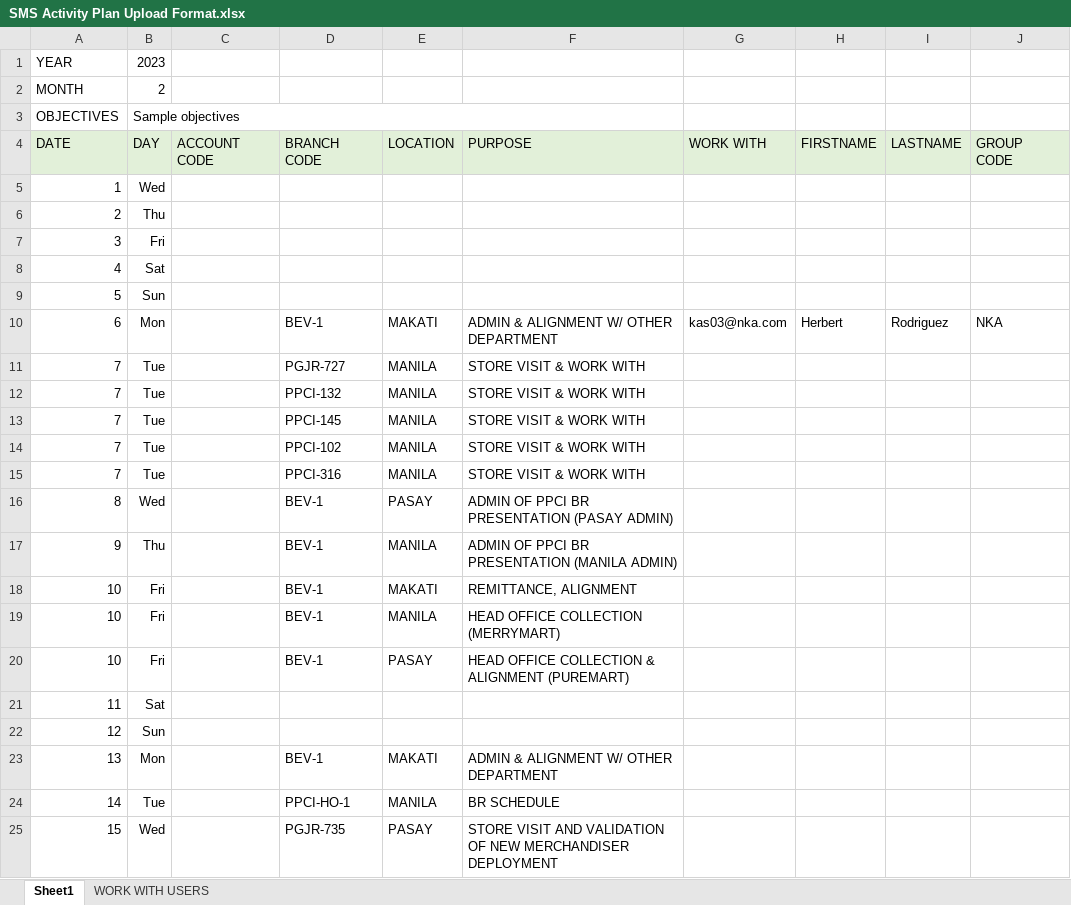
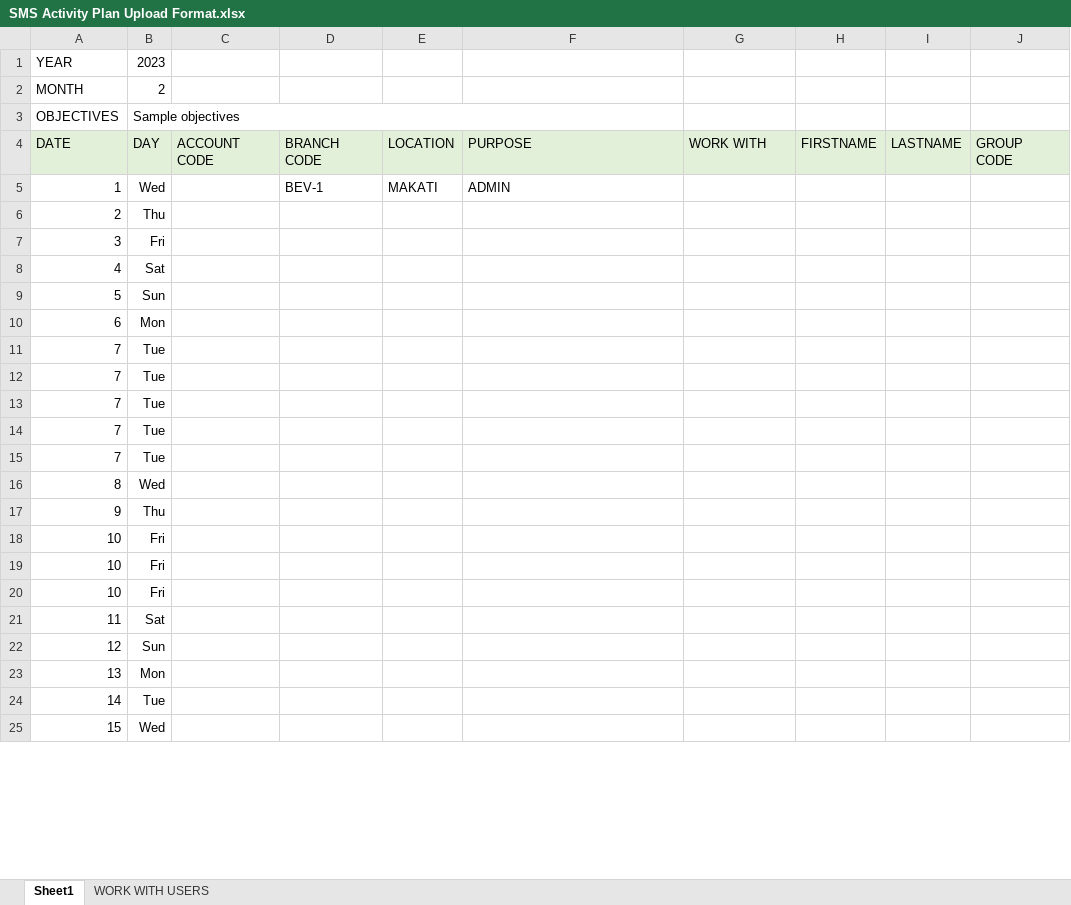
Before and after one commit to webdev-jm/sales-order, an Excel workbook: public/assets/SMS Activity Plan Upload Format.xlsx, sheet Sheet1, drawn as a sheet; only a part is shown; values as stored, in another font and other column widths than the file's, no borders; removed rows and columns are numbered as before the commit, all else as after; the diff covers the shown part only; the diff names each change by its address in the sheet, - before the commit and + after, or states it on an @@ line.

Commit message:
system logs and upload format

```diff
--- a/public/assets/SMS Activity Plan Upload Format.xlsx (sheet Sheet1)
+++ b/public/assets/SMS Activity Plan Upload Format.xlsx (sheet Sheet1)
-D5: (empty)
+D5: BEV-1
-E5: (empty)
+E5: MAKATI
-F5: (empty)
+F5: ADMIN
-row 10: 6 | Mon |  | BEV-1 | MAKATI | ADMIN & ALIGNMENT W/ OTHER DEPARTMENT | kas03@nka.com | Herbert | Rodriguez | NKA
+row 10: 6 | Mon
-D11: PGJR-727
+D11: (empty)
-E11:E15: MANILA
+E11:E15: (empty)
-F11:F15: STORE VISIT & WORK WITH
+F11:F15: (empty)
-D12: PPCI-132
+D12: (empty)
-D13: PPCI-145
+D13: (empty)
-D14: PPCI-102
+D14: (empty)
-D15: PPCI-316
+D15: (empty)
-D16:D20: BEV-1
+D16:D20: (empty)
-E16: PASAY
+E16: (empty)
-F16: ADMIN OF PPCI BR PRESENTATION (PASAY ADMIN)
+F16: (empty)
-E17: MANILA
+E17: (empty)
-F17: ADMIN OF PPCI BR PRESENTATION (MANILA ADMIN)
+F17: (empty)
-E18: MAKATI
+E18: (empty)
-F18: REMITTANCE, ALIGNMENT
+F18: (empty)
-E19: MANILA
+E19: (empty)
-F19: HEAD OFFICE COLLECTION (MERRYMART)
+F19: (empty)
-E20: PASAY
+E20: (empty)
-F20: HEAD OFFICE COLLECTION & ALIGNMENT (PUREMART)
+F20: (empty)
-D23: BEV-1
+D23: (empty)
-E23: MAKATI
+E23: (empty)
-F23: ADMIN & ALIGNMENT W/ OTHER DEPARTMENT
+F23: (empty)
-D24: PPCI-HO-1
+D24: (empty)
-E24: MANILA
+E24: (empty)
-F24: BR SCHEDULE
+F24: (empty)
-D25: PGJR-735
+D25: (empty)
-E25: PASAY
+E25: (empty)
-F25: STORE VISIT AND VALIDATION OF NEW MERCHANDISER DEPLOYMENT
+F25: (empty)
```
Also changed, not shown: 4 added rows, 4 removed rows and 78 edited cells elsewhere in this sheet, formulas that keep their value, 11 other files.
